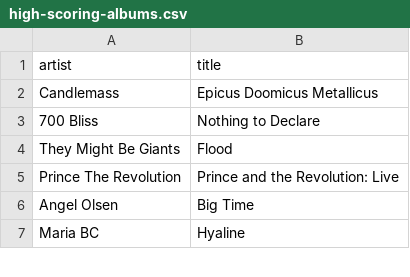
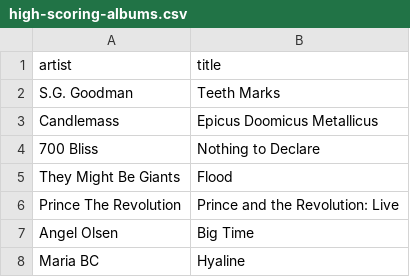
Before and after one commit to my-slab/music-scrapers, a CSV file: data/pitchfork/high-scoring-albums.csv, drawn as a sheet; only a part is shown; the diff names each change by its address in the sheet, - before the commit and + after, or states it on an @@ line.

Commit message:
chore: update data

```diff
--- a/data/pitchfork/high-scoring-albums.csv
+++ b/data/pitchfork/high-scoring-albums.csv
+row 2: S.G. Goodman | Teeth Marks
```
